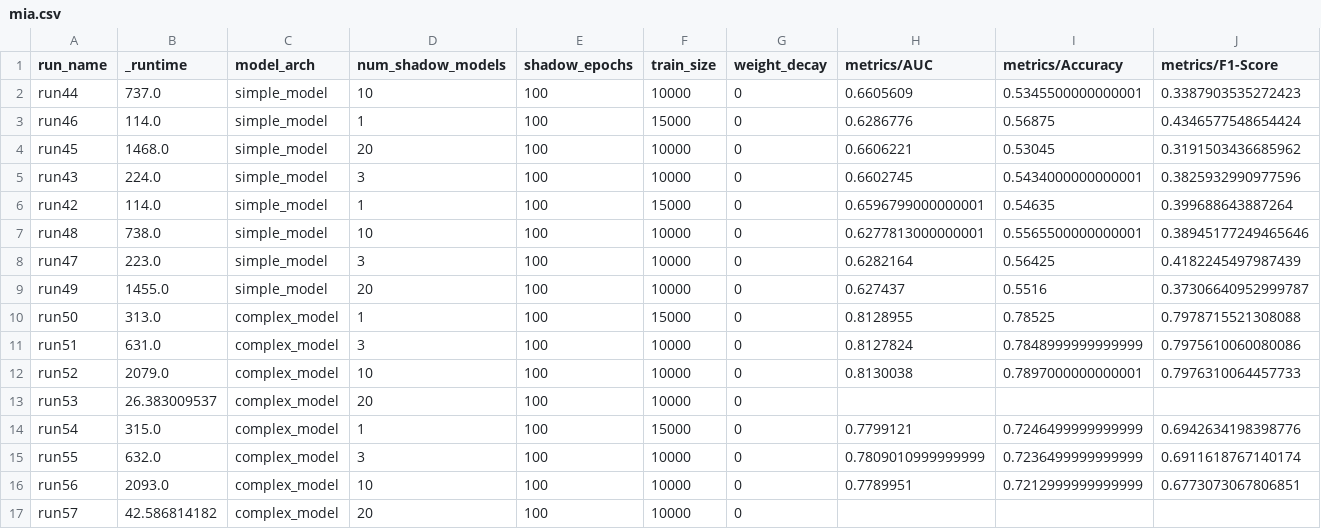
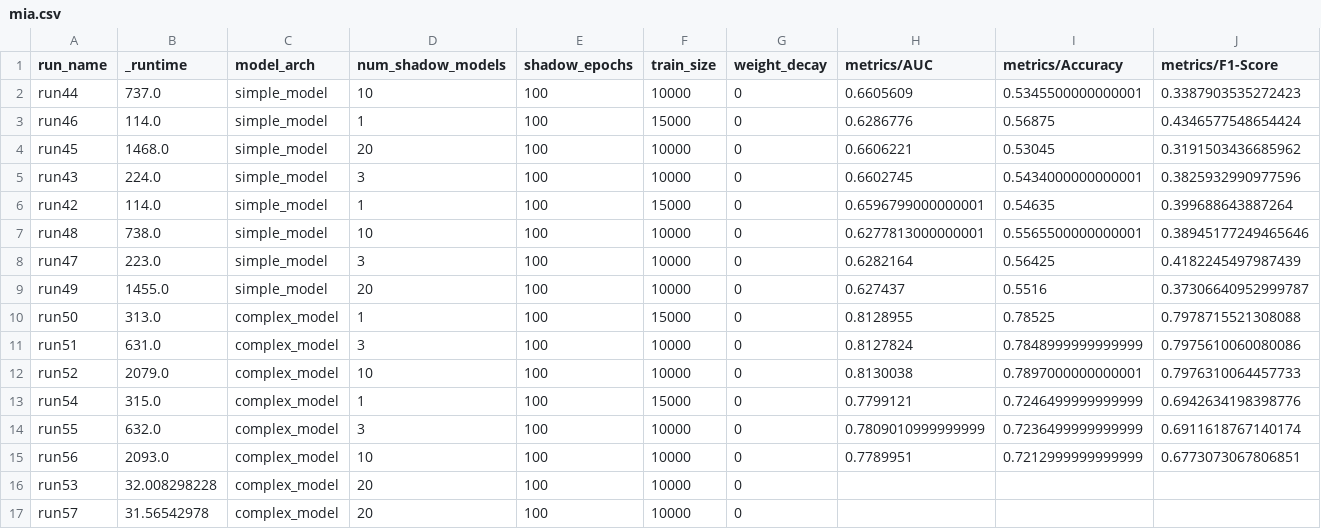
Before and after one commit to JonasGreim/Federated-Learning-MIA-Analysis, a CSV file: experiments_data_analysis/data/side_experiments_shadow_models/mia.csv, drawn as a sheet; only a part is shown; removed rows and columns are numbered as before the commit, all else as after; rows hold the shown columns only; the diff names each change by its address in the sheet, - before the commit and + after, or states it on an @@ line.

```diff
--- a/experiments_data_analysis/data/side_experiments_shadow_models/mia.csv
+++ b/experiments_data_analysis/data/side_experiments_shadow_models/mia.csv
-row 13: run53 | 26.383009537 | complex_model | 20 | 100 | 10000 | 0
+row 16: run53 | 32.008298228 | complex_model | 20 | 100 | 10000 | 0
-B17 (_runtime): 42.586814182
+B17 (_runtime): 31.56542978
```
Also changed, not shown: 8 other files.
